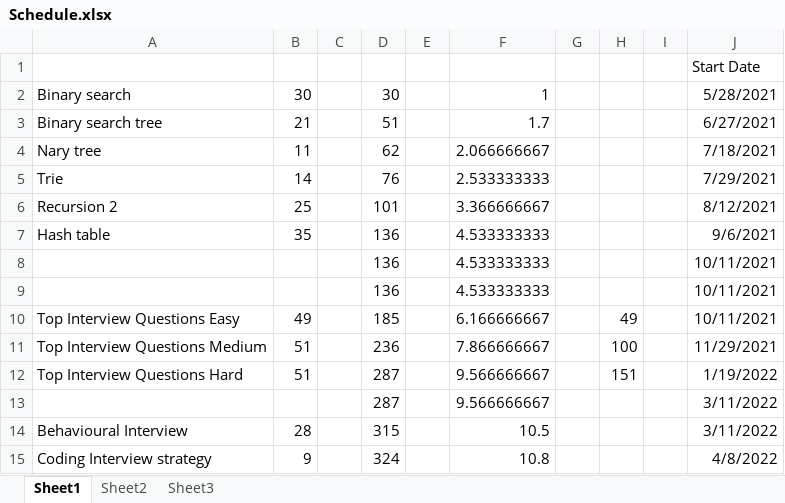
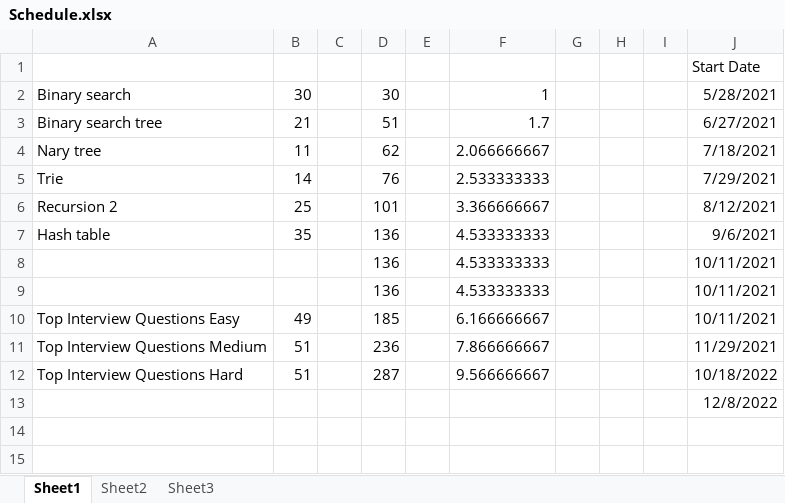
Before and after one commit to jomesh18/Leetcode, an Excel workbook: Schedule.xlsx, sheet Sheet1, drawn as a sheet; values as stored, in another font and other column widths than the file's, no borders; removed rows and columns are numbered as before the commit, all else as after; the diff names each change by its address in the sheet, - before the commit and + after, or states it on an @@ line.

```diff
--- a/Schedule.xlsx (sheet Sheet1)
+++ b/Schedule.xlsx (sheet Sheet1)
-H10: 49
+H10: (empty)
-H11: 100
+H11: (empty)
-H12: 151
+H12: (empty)
-J12: 1/19/2022
+J12: 10/18/2022
-row 13:  |  |  | 287 |  | 9.566666667 |  |  |  | 3/11/2022
-row 14: Behavioural Interview | 28 |  | 315 |  | 10.5 |  |  |  | 3/11/2022
-row 15: Coding Interview strategy | 9 |  | 324 |  | 10.8 |  |  |  | 4/8/2022
+row 13:  |  |  |  |  |  |  |  |  | 12/8/2022
```
Also changed, not shown: 1 other file.
